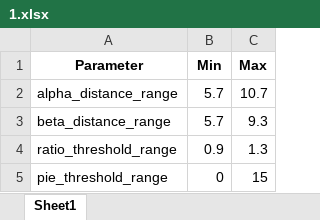
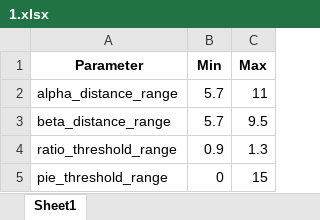
Before and after one commit to SNU-Songlab/Metal-Installer-code, an Excel workbook: Threshold/Zn/3His/1.xlsx, sheet Sheet1, drawn as a sheet; values as stored, in another font and other column widths than the file's, no borders; the diff names each change by its address in the sheet, - before the commit and + after, or states it on an @@ line.

Commit message:
Add files via upload

```diff
--- a/Threshold/Zn/3His/1.xlsx (sheet Sheet1)
+++ b/Threshold/Zn/3His/1.xlsx (sheet Sheet1)
-C2 (Max): 10.7
+C2 (Max): 11
-C3 (Max): 9.3
+C3 (Max): 9.5
```
